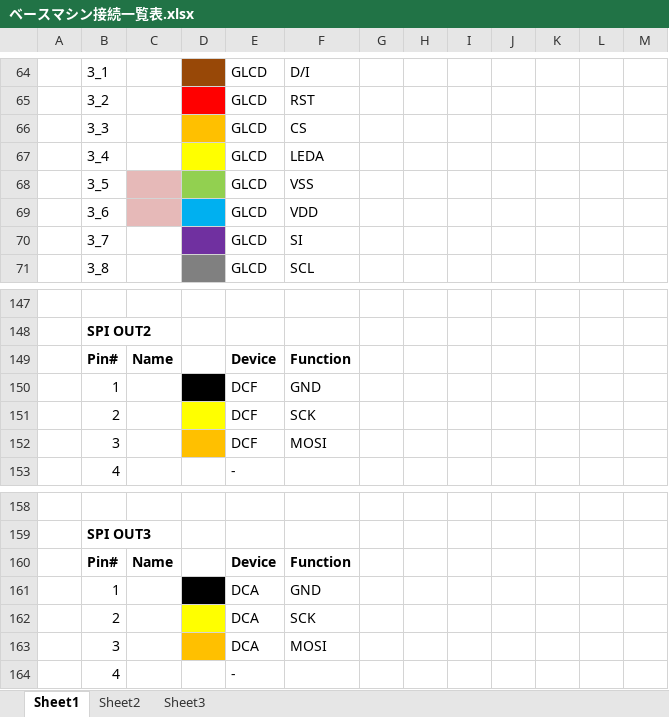
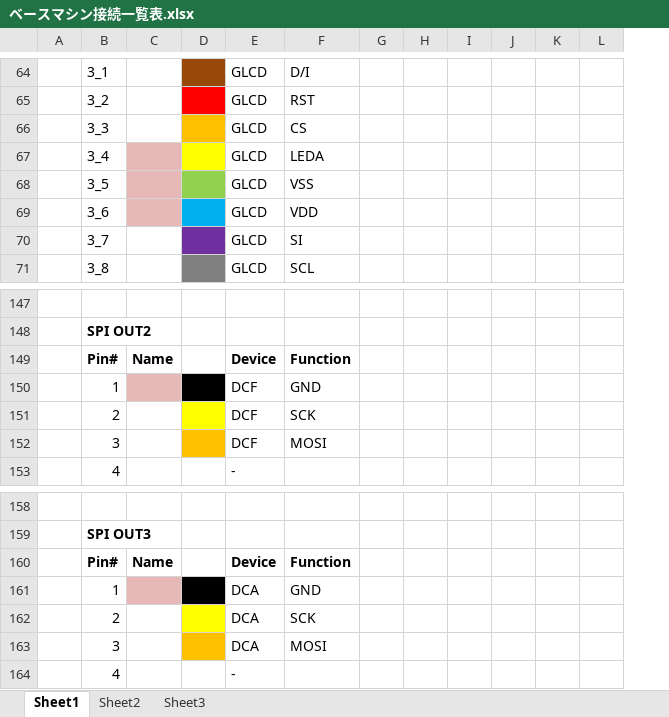
Before and after one commit to ryood/BaseMachine, an Excel workbook: ベースマシン接続一覧表.xlsx, sheet Sheet1, drawn as a sheet; only a part is shown, gaps mark what is left out; values as stored, in another font and other column widths than the file's, no borders; removed rows and columns are numbered as before the commit, all else as after; the diff covers the shown part only; the diff names each change by its address in the sheet, - before the commit and + after, or states it on an @@ line.

```diff
--- a/ベースマシン接続一覧表.xlsx (sheet Sheet1)
+++ b/ベースマシン接続一覧表.xlsx (sheet Sheet1)
-column G, empty
+column G, empty
-column M, empty
-C67 fill: none
+C67 fill: #E6B9B8
-C150 fill: none
+C150 fill: #E6B9B8
-C161 fill: none
+C161 fill: #E6B9B8
```
Also changed, not shown: 15 edited cells and cell formats elsewhere in this sheet, 2 other files.
